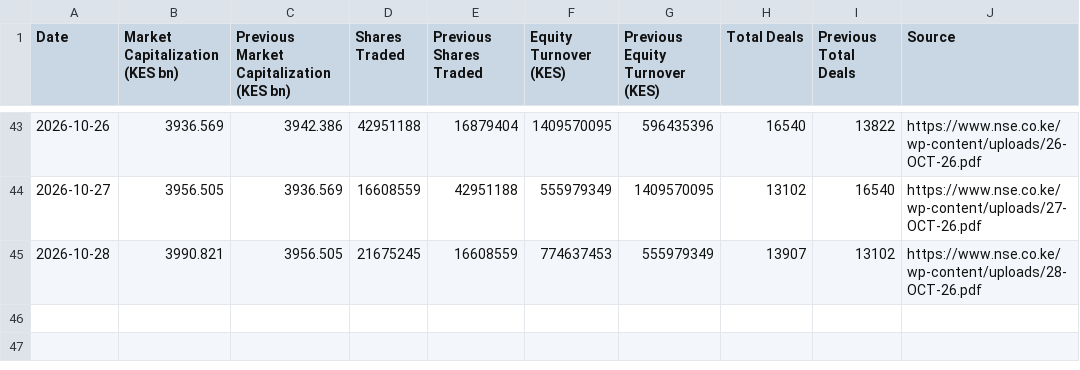
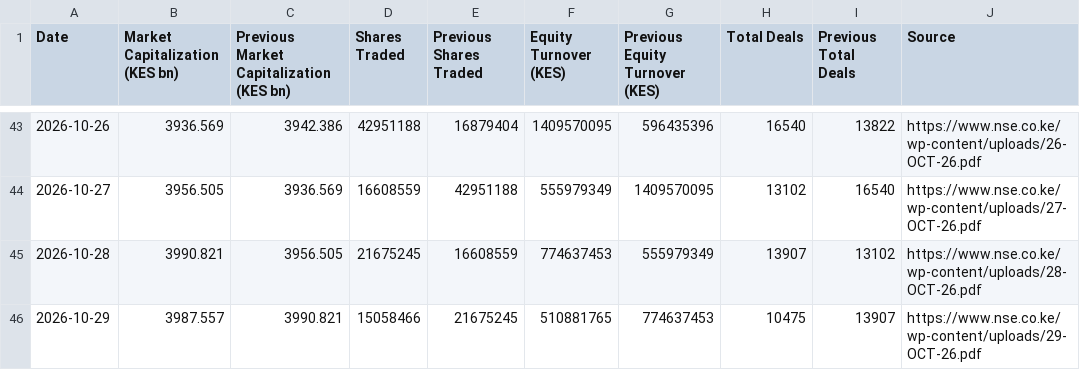
Before and after one commit to Coinimain/kenyanmmf, a CSV file: nse-market-summary.csv, drawn as a sheet; only a part is shown, gaps mark what is left out.

```diff
--- a/nse-market-summary.csv
+++ b/nse-market-summary.csv
@@ -45 +45,2 @@ Date,Market Capitalization (KES bn),Previous Market Capitalization (KES bn),Shar
 2026-10-28,3990.821,3956.505,21675245,16608559,774637453,555979349,13907,13102,https://www.nse.co.ke/wp-content/uploads/28-OCT-26.pdf
+2026-10-29,3987.557,3990.821,15058466,21675245,510881765,774637453,10475,13907,https://www.nse.co.ke/wp-content/uploads/29-OCT-26.pdf
```
Also changed, not shown: nse-market-indices.csv, 1 other file.
